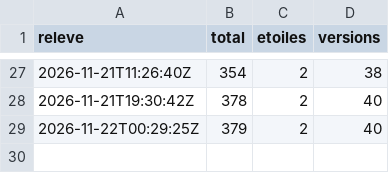
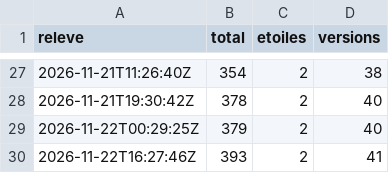
Before and after one commit to samirmedani/rustudio, a CSV file: downloads.csv, drawn as a sheet; only a part is shown, gaps mark what is left out; the diff names each change by its address in the sheet, - before the commit and + after, or states it on an @@ line.

```diff
--- a/downloads.csv
+++ b/downloads.csv
+row 30: 2026-11-22T16:27:46Z | 393 | 2 | 41
```
Also changed, not shown: 2 other files.
